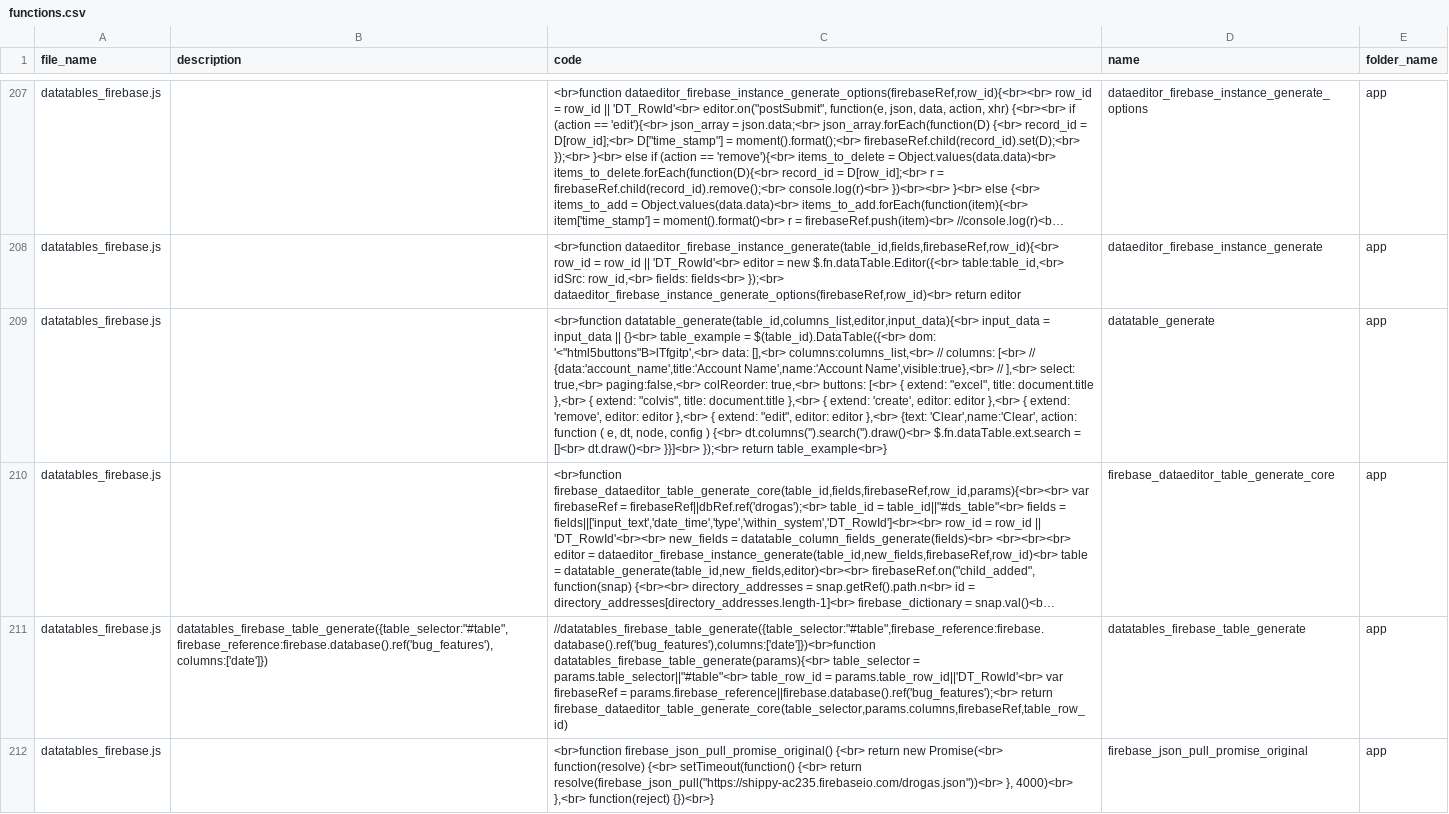
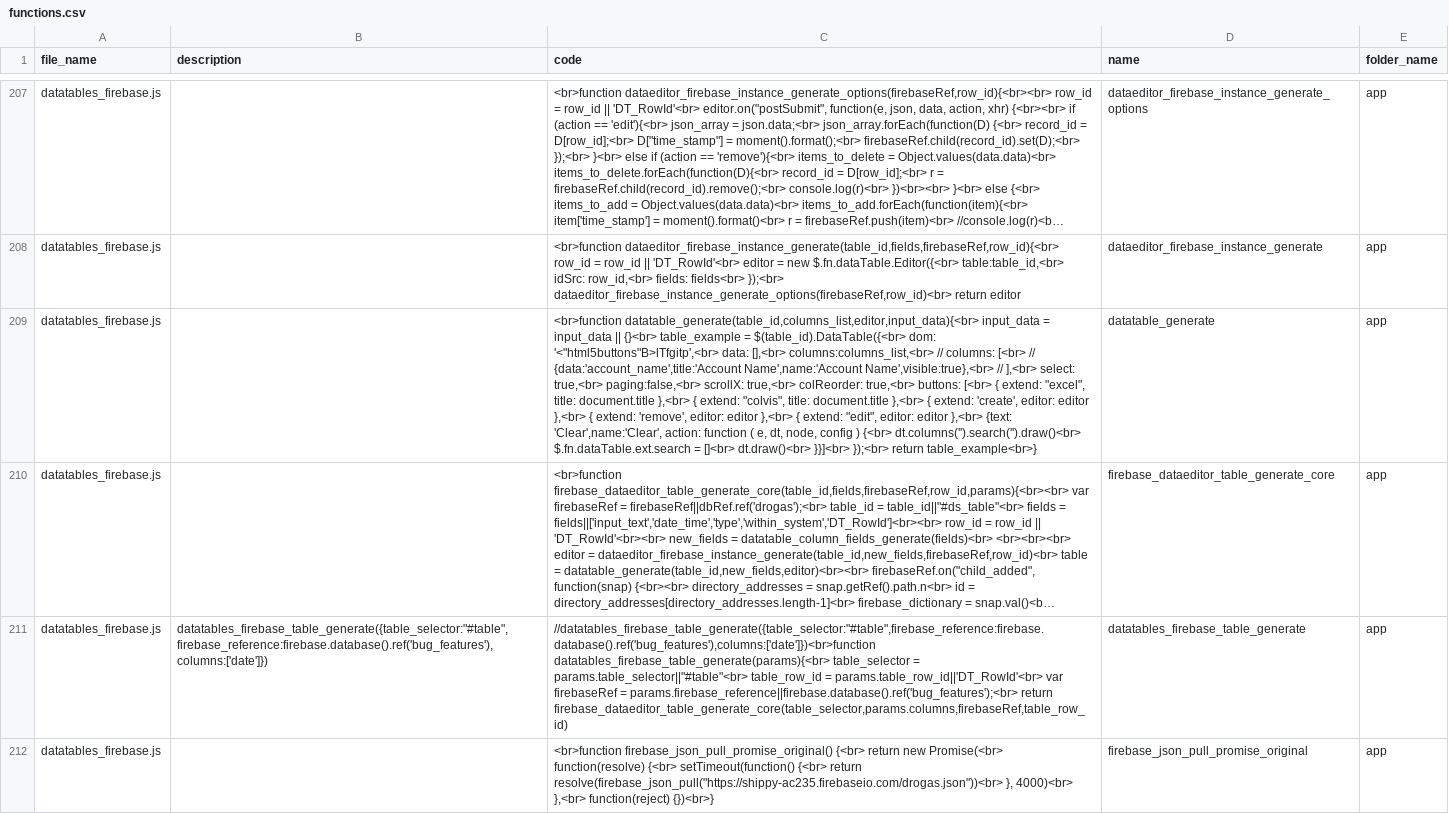
Before and after one commit to ChrisCruze/jutility, a CSV file: functions.csv, drawn as a sheet; only a part is shown, gaps mark what is left out; long unchanged cells end in …; the diff names each change by its address in the sheet, - before the commit and + after, or states it on an @@ line.

```diff
--- a/functions.csv
+++ b/functions.csv
-C209 (code): …true,<br> paging:false,<br> colReorder: true,<br>…
+C209 (code): …true,<br> paging:false,<br> scrollX: true,<br> colReorder: true,<br>…
```
Also changed, not shown: 2 other files.
